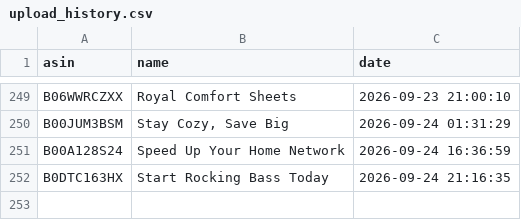
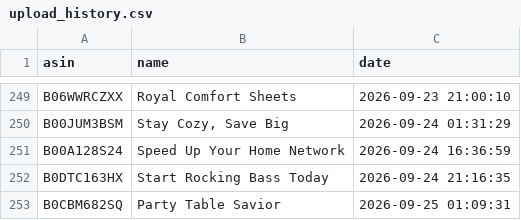
Before and after one commit to smartcartindiaofficial-coder/SmartCart-US, a CSV file: upload_history.csv, drawn as a sheet; only a part is shown, gaps mark what is left out.

```diff
--- a/upload_history.csv
+++ b/upload_history.csv
@@ -252 +252,2 @@ B00A128S24,Speed Up Your Home Network,2026-09-24 16:36:59
 B0DTC163HX,Start Rocking Bass Today,2026-09-24 21:16:35
+B0CBM682SQ,Party Table Savior,2026-09-25 01:09:31
```
Also changed, not shown: 19 other files.
